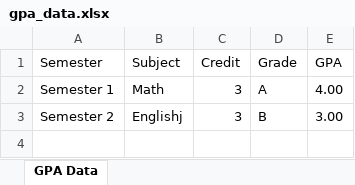
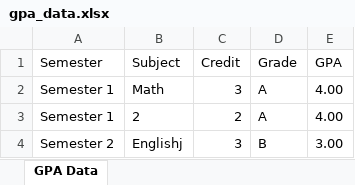
Before and after one commit to x0uls/Student-Tools, an Excel workbook: gpa_calculator/gpa_data.xlsx, sheet GPA Data, drawn as a sheet; values as stored, in another font and other column widths than the file's, no borders; the diff names each change by its address in the sheet, - before the commit and + after, or states it on an @@ line.

Commit message:
Change Icon, changed calculator stuff

```diff
--- a/gpa_calculator/gpa_data.xlsx (sheet GPA Data)
+++ b/gpa_calculator/gpa_data.xlsx (sheet GPA Data)
+row 3: Semester 1 | 2 | 2 | A | 4.00
```
Also changed, not shown: 6 other files.
